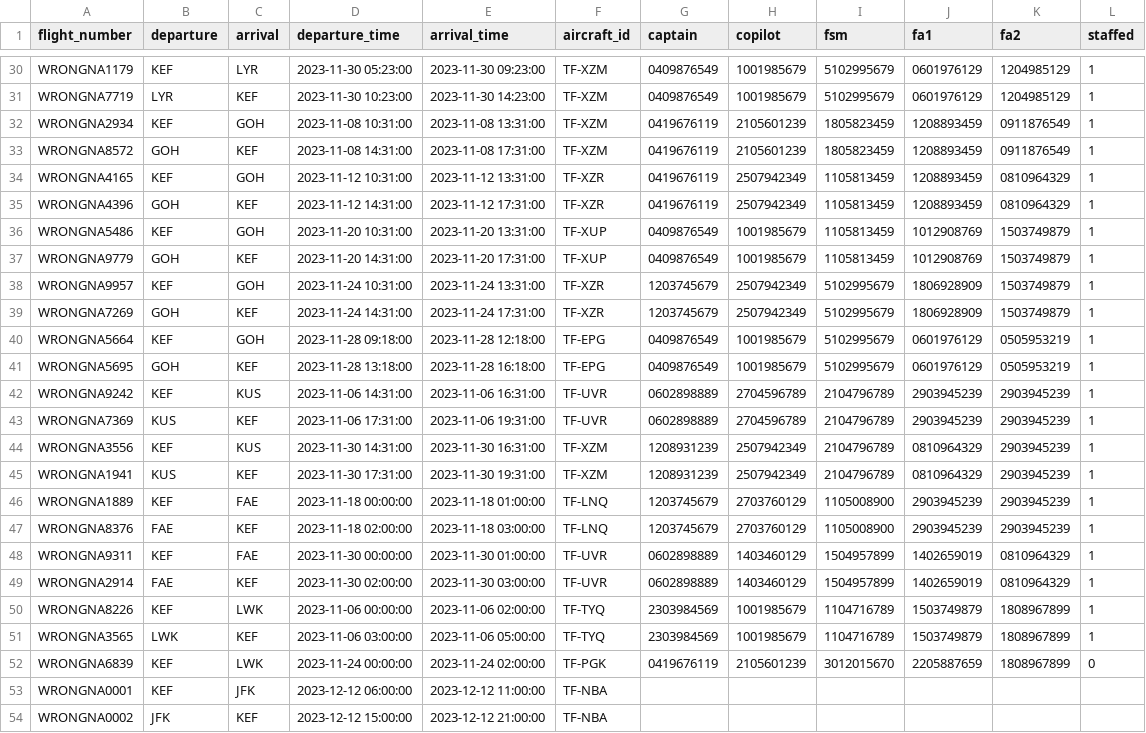
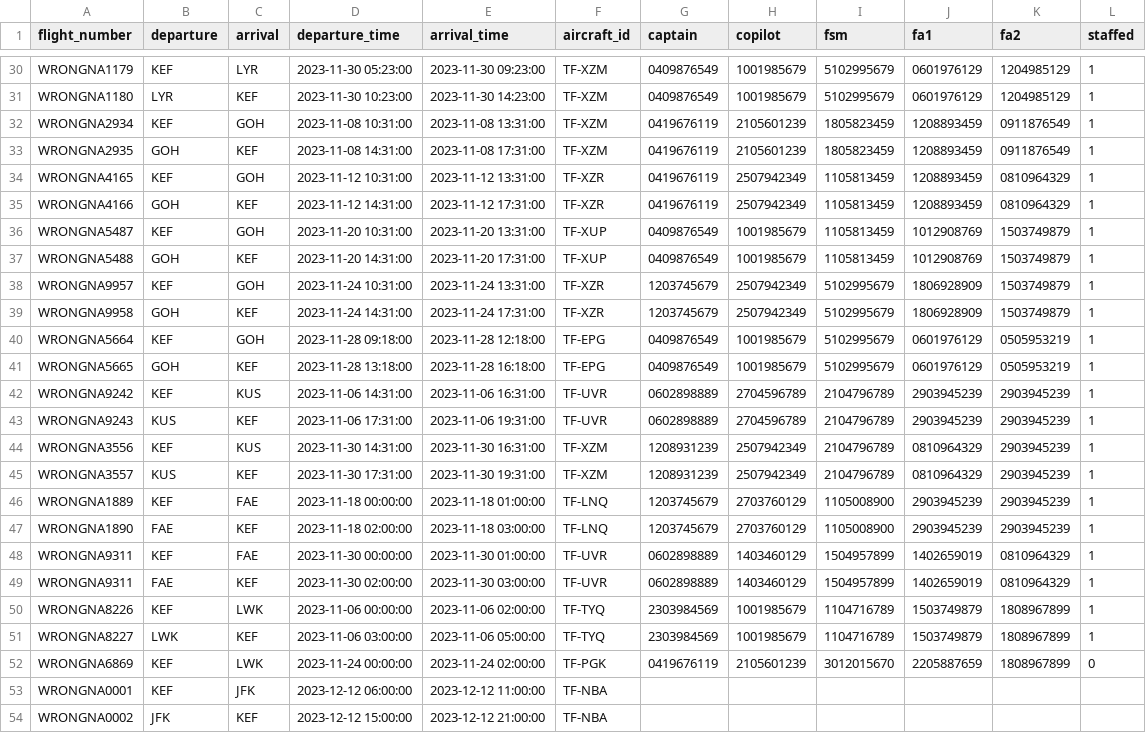
Before and after one commit to boggiben/NaN-Air, a CSV file: files/past_flights.csv, drawn as a sheet; only a part is shown, gaps mark what is left out; the diff covers the shown part only; the diff names each change by its address in the sheet, - before the commit and + after, or states it on an @@ line.

```diff
--- a/files/past_flights.csv
+++ b/files/past_flights.csv
-A31 (flight_number): WRONGNA7719
+A31 (flight_number): WRONGNA1180
-A33 (flight_number): WRONGNA8572
+A33 (flight_number): WRONGNA2935
-A35 (flight_number): WRONGNA4396
+A35 (flight_number): WRONGNA4166
-A36 (flight_number): WRONGNA5486
+A36 (flight_number): WRONGNA5487
-A37 (flight_number): WRONGNA9779
+A37 (flight_number): WRONGNA5488
-A39 (flight_number): WRONGNA7269
+A39 (flight_number): WRONGNA9958
-A41 (flight_number): WRONGNA5695
+A41 (flight_number): WRONGNA5665
-A43 (flight_number): WRONGNA7369
+A43 (flight_number): WRONGNA9243
-A45 (flight_number): WRONGNA1941
+A45 (flight_number): WRONGNA3557
-A47 (flight_number): WRONGNA8376
+A47 (flight_number): WRONGNA1890
-A49 (flight_number): WRONGNA2914
+A49 (flight_number): WRONGNA9311
-A51 (flight_number): WRONGNA3565
+A51 (flight_number): WRONGNA8227
-A52 (flight_number): WRONGNA6839
+A52 (flight_number): WRONGNA6869
```
Also changed, not shown: 14 edited cells elsewhere in this file, 5 other files.
